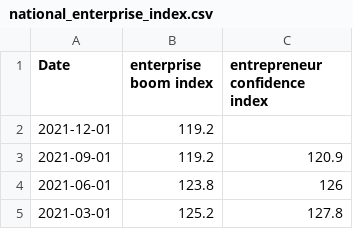
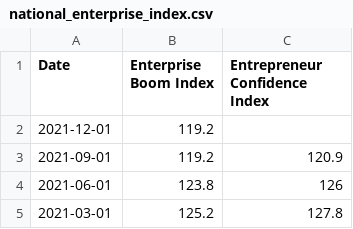
Before and after one commit to tonies1/chinesemacro, a CSV file: national_enterprise_index.csv, drawn as a sheet; only a part is shown.

Commit message:
Update national_enterprise_index.csv

```diff
--- a/national_enterprise_index.csv
+++ b/national_enterprise_index.csv
@@ -1,2 +1,2 @@
-Date,enterprise boom index,entrepreneur confidence index
+Date,Enterprise Boom Index,Entrepreneur Confidence Index
 2021-12-01,119.2,
```
